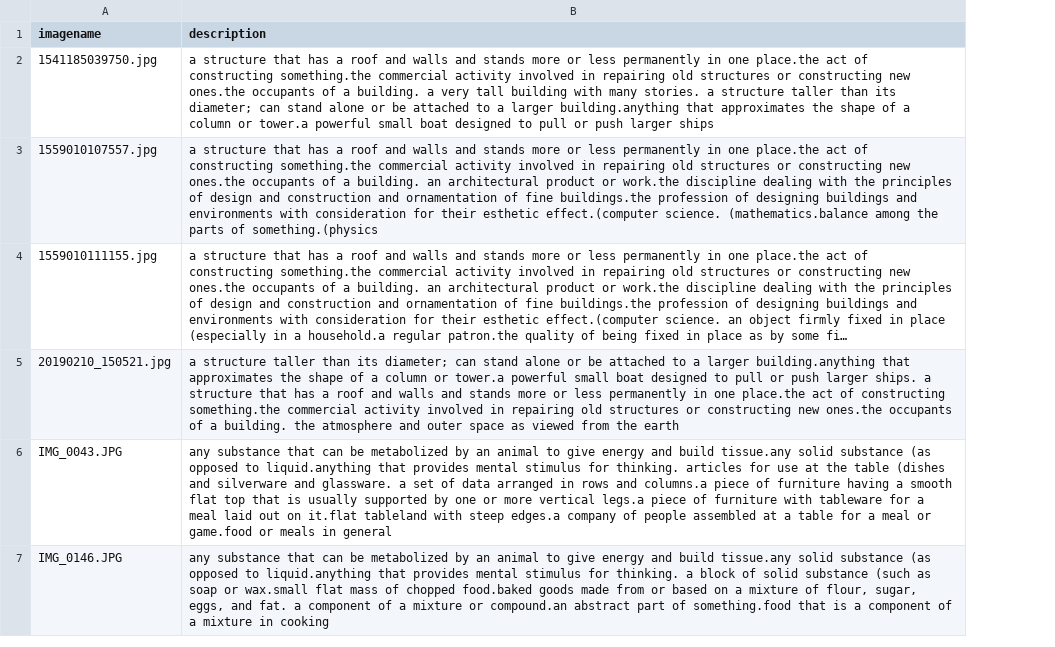
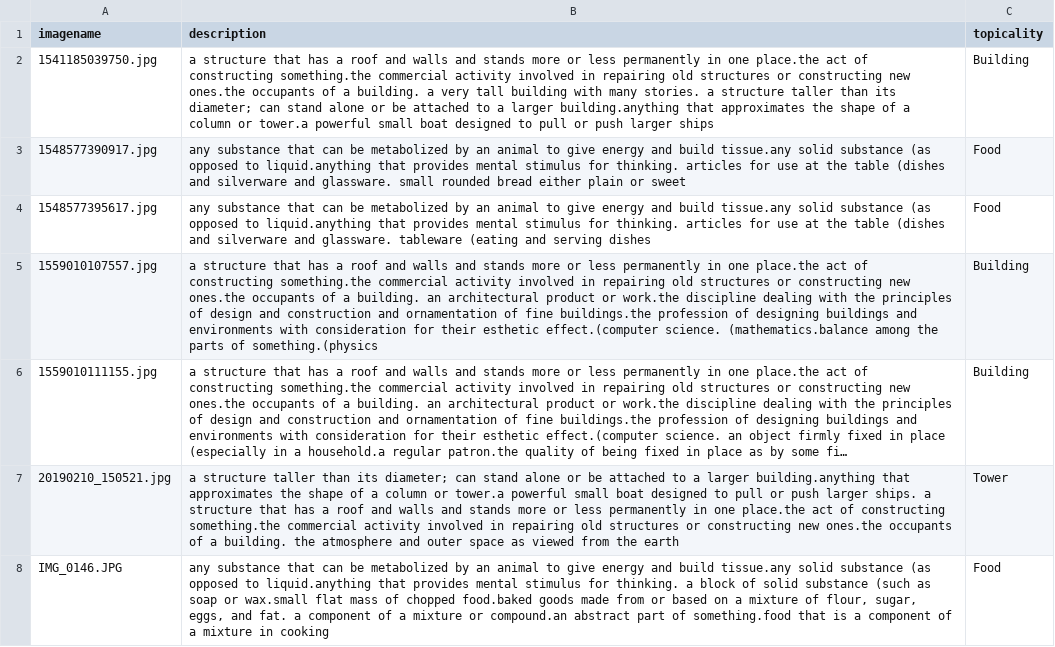
Before and after one commit to jhkwag970/Python-Google-Cloud-Vision, a CSV file: resources/csv/img_df.csv, drawn as a sheet; only a part is shown; long unchanged cells end in …; removed rows and columns are numbered as before the commit, all else as after; the diff covers the shown part only; the diff names each change by its address in the sheet, - before the commit and + after, or states it on an @@ line.

```diff
--- a/resources/csv/img_df.csv
+++ b/resources/csv/img_df.csv
+column C (topicality), row 2: Building; rows 5-8: Building | Building | Tower | Food
+row 3: 1548577390917.jpg | any substance that can be metabolized by an animal to give energy and build tissue.any solid substance (as opposed to liquid.anything that provides mental stimulus for thinking. articles for use at the table (dishes and silverware and glassware. small rounded bread either plain or sweet | Food
+row 4: 1548577395617.jpg | any substance that can be metabolized by an animal to give energy and build tissue.any solid substance (as opposed to liquid.anything that provides mental stimulus for thinking. articles for use at the table (dishes and silverware and glassware. tableware (eating and serving dishes | Food
-row 6: IMG_0043.JPG | any substance that can be metabolized by an animal to give energy and build tissue.any solid substance (as opposed to liquid.anything that provides mental stimulus for thinking. articles for use at the table (dishes and silverware and glassware. a set of data arranged in rows and columns.a piece of furniture having a smooth flat top that is usually supported by one or more vertical legs.a piece of furniture with tableware for a meal laid out on it.flat tableland with steep edges.a company of people assembled at a table for a meal or game.food or meals in general
```
Also changed, not shown: 1 added row and 2 removed rows elsewhere in this file, resources/csv/img_cluster_df.csv, 37 other files.
